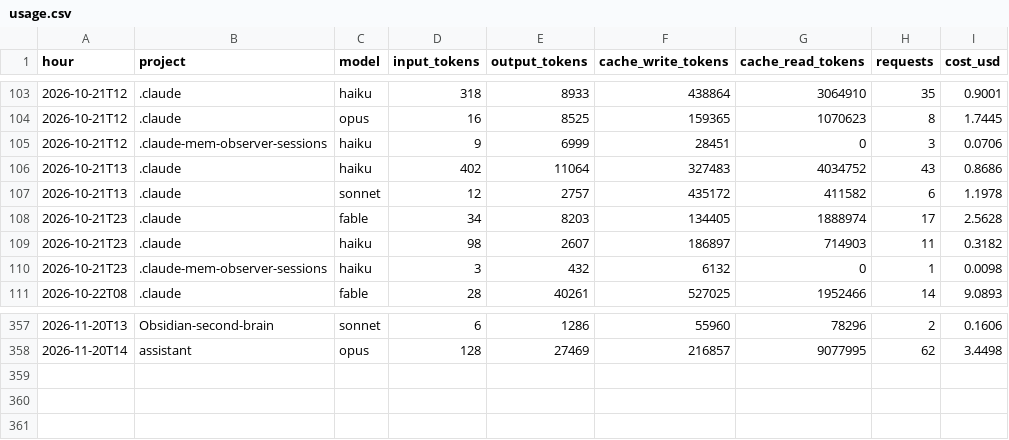
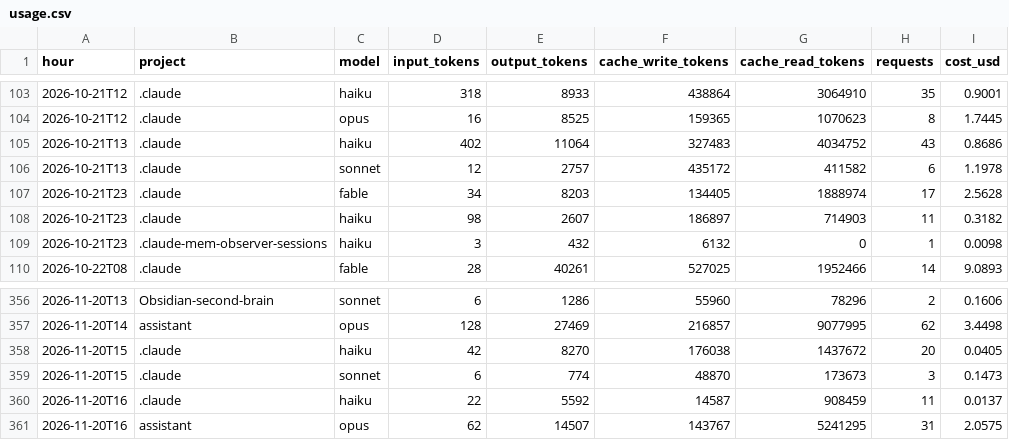
Before and after one commit to Baskers1/claude-usage-data, a CSV file: usage.csv, drawn as a sheet; only a part is shown, gaps mark what is left out; removed rows and columns are numbered as before the commit, all else as after; the diff names each change by its address in the sheet, - before the commit and + after, or states it on an @@ line.

Commit message:
usage 2026-11-20T16:35:26Z

```diff
--- a/usage.csv
+++ b/usage.csv
-row 105: 2026-10-21T12 | .claude-mem-observer-sessions | haiku | 9 | 6999 | 28451 | 0 | 3 | 0.0706
+row 358: 2026-11-20T15 | .claude | haiku | 42 | 8270 | 176038 | 1437672 | 20 | 0.0405
+row 359: 2026-11-20T15 | .claude | sonnet | 6 | 774 | 48870 | 173673 | 3 | 0.1473
+row 360: 2026-11-20T16 | .claude | haiku | 22 | 5592 | 14587 | 908459 | 11 | 0.0137
+row 361: 2026-11-20T16 | assistant | opus | 62 | 14507 | 143767 | 5241295 | 31 | 2.0575
```
Also changed, not shown: sessions.csv, 1 other file.
